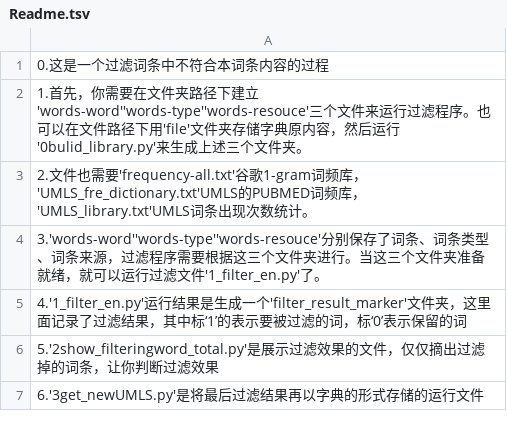
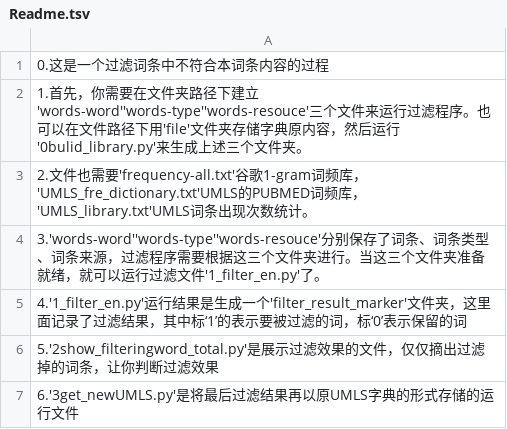
Before and after one commit to Huobozun/Filter_words, a TSV file: codeall_filter/filter_en/Readme.tsv, drawn as a sheet.

Commit message:
Completed

```diff
--- a/codeall_filter/filter_en/Readme.tsv
+++ b/codeall_filter/filter_en/Readme.tsv
@@ -6,2 +6,2 @@
 5.'2show_filteringword_total.py'是展示过滤效果的文件，仅仅摘出过滤掉的词条，让你判断过滤效果
-6.'3get_newUMLS.py'是将最后过滤结果再以字典的形式存储的运行文件
+6.'3get_newUMLS.py'是将最后过滤结果再以原UMLS字典的形式存储的运行文件
```
